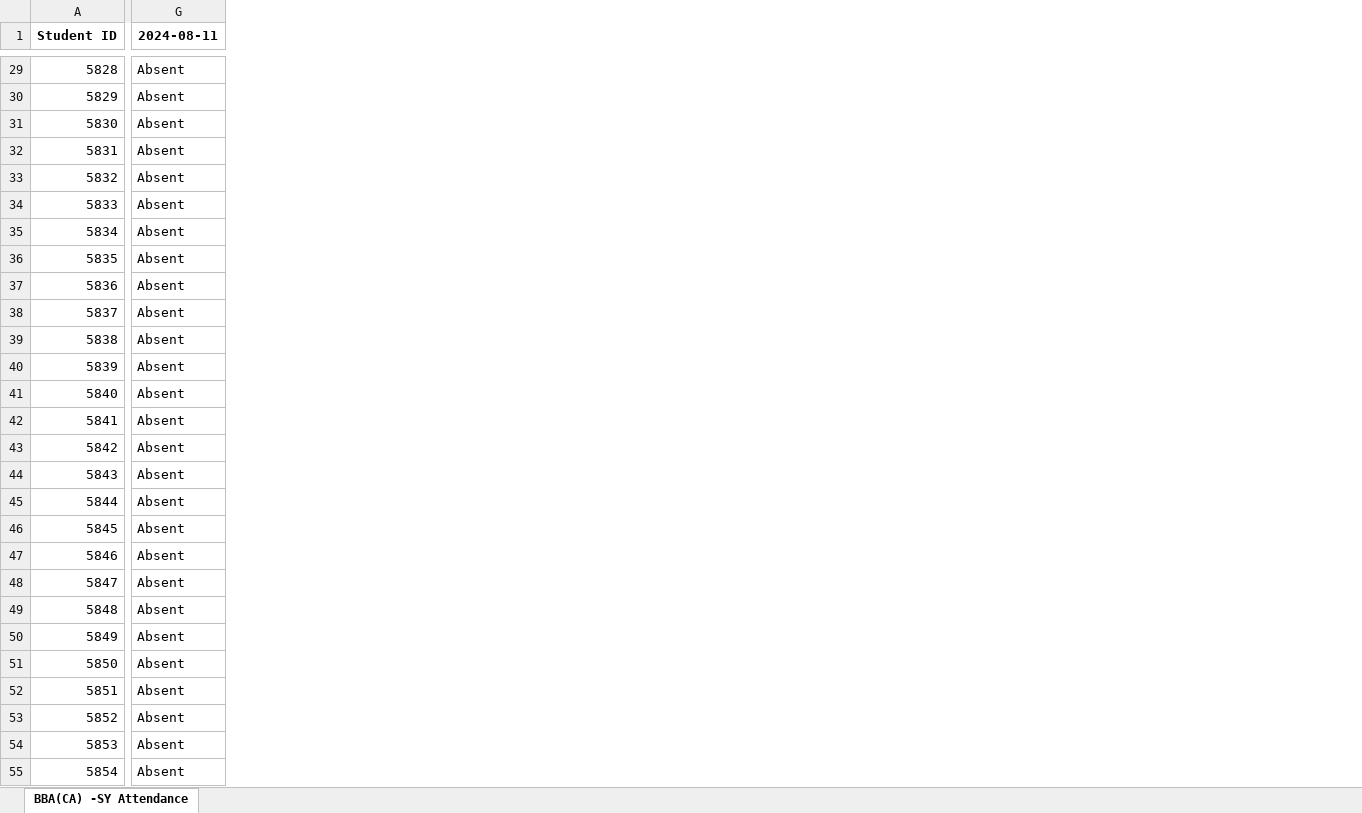
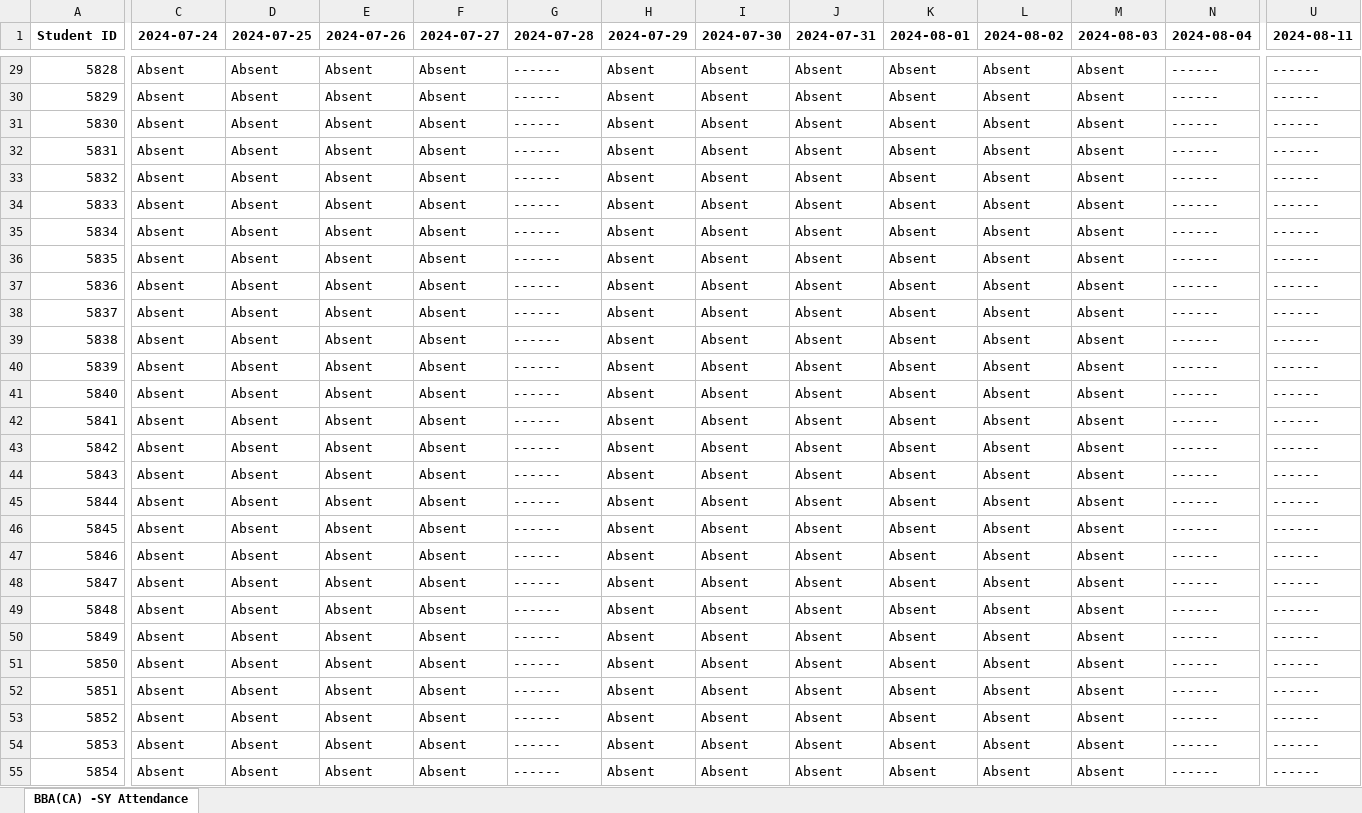
Before and after one commit to vijayholve/collage-software, an Excel workbook: students/management/BBA(CA) -SY.xlsx, sheet BBA(CA) -SY Attendance, drawn as a sheet; only a part is shown, gaps mark what is left out; values as stored, in another font and other column widths than the file's, no borders; addresses are those after the commit; the diff covers the shown part only; the diff names each change by its address in the sheet, - before the commit and + after, or states it on an @@ line.

```diff
--- a/students/management/BBA(CA) -SY.xlsx (sheet BBA(CA) -SY Attendance)
+++ b/students/management/BBA(CA) -SY.xlsx (sheet BBA(CA) -SY Attendance)
+column C (2024-07-24), rows 29-55: all Absent
+column D (2024-07-25), rows 29-55: all Absent
+column E (2024-07-26), rows 29-55: all Absent
+column F (2024-07-27), rows 29-55: all Absent
+column G (2024-07-28), rows 29-55: all ------
+column H (2024-07-29), rows 29-55: all Absent
+column I (2024-07-30), rows 29-55: all Absent
+column J (2024-07-31), rows 29-55: all Absent
+column K (2024-08-01), rows 29-55: all Absent
+column L (2024-08-02), rows 29-55: all Absent
+column M (2024-08-03), rows 29-55: all Absent
+column N (2024-08-04), rows 29-55: all ------
-U29:U55 (2024-08-11): Absent
+U29:U55 (2024-08-11): ------
```
Also changed, not shown: 12 added columns and 57 edited cells elsewhere in this sheet, 10 other files.
